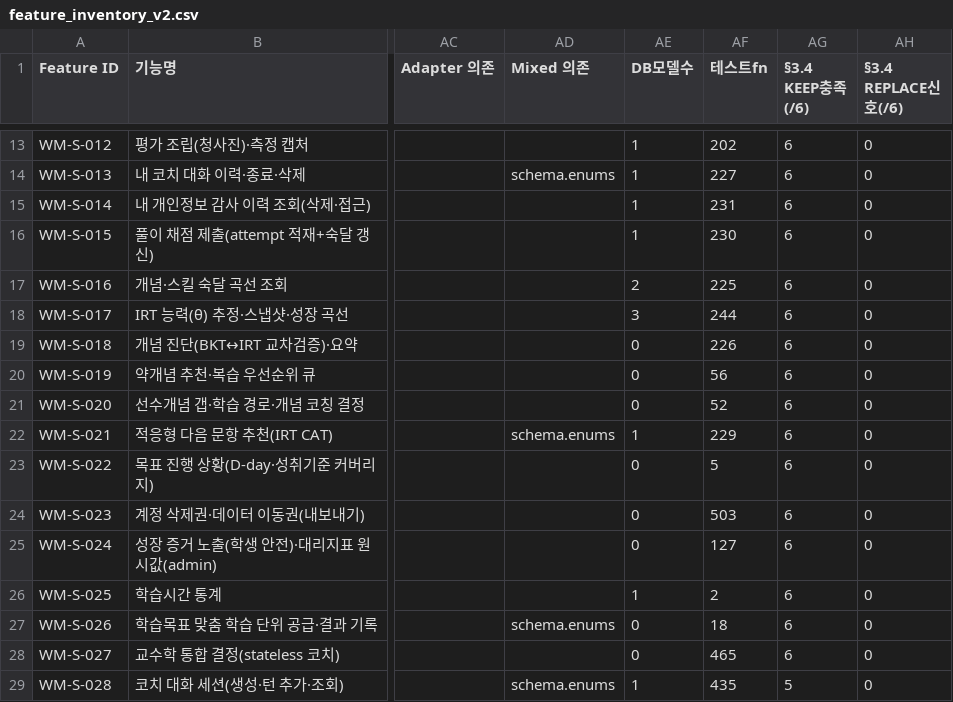
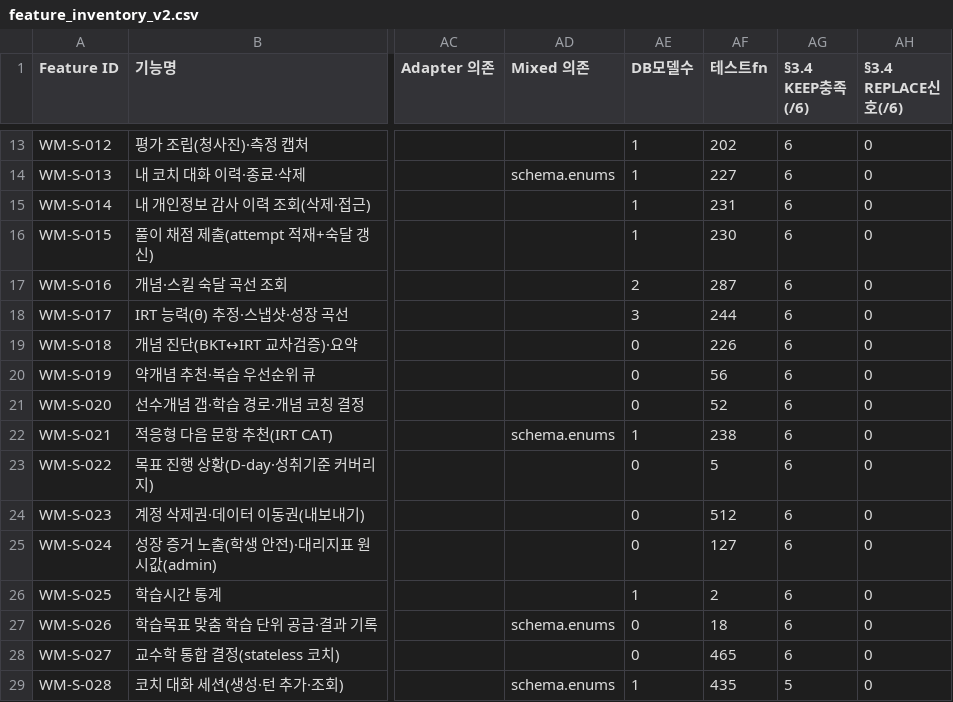
Before and after one commit to doldori7/WhyMath, a CSV file: backlog/inventory/feature_inventory_v2.csv, drawn as a sheet; only a part is shown, gaps mark what is left out; the diff covers the shown part only; the diff names each change by its address in the sheet, - before the commit and + after, or states it on an @@ line.

```diff
--- a/backlog/inventory/feature_inventory_v2.csv
+++ b/backlog/inventory/feature_inventory_v2.csv
-AF17 (테스트fn): 225
+AF17 (테스트fn): 287
-AF22 (테스트fn): 229
+AF22 (테스트fn): 238
-AF24 (테스트fn): 503
+AF24 (테스트fn): 512
```
Also changed, not shown: 16 edited cells elsewhere in this file, 2 other files.
